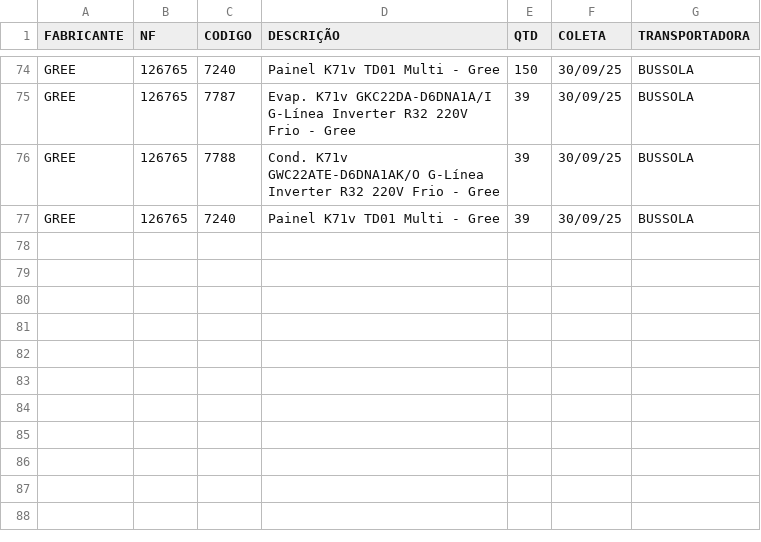
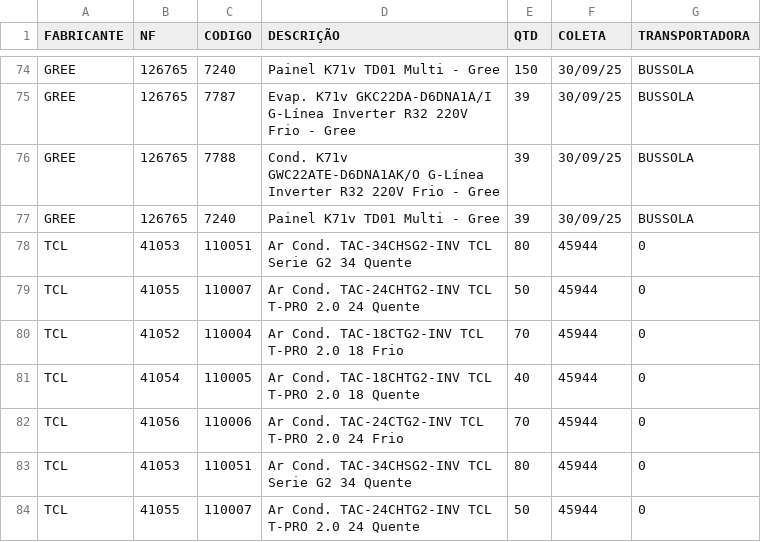
Before and after one commit to discomerciologistica/agendamentos, a CSV file: nfsfaturadassemagendamento.csv, drawn as a sheet; only a part is shown, gaps mark what is left out.

Commit message:
Update nfsfaturadassemagendamento.csv

```diff
--- a/nfsfaturadassemagendamento.csv
+++ b/nfsfaturadassemagendamento.csv
@@ -77 +77,8 @@ GREE,126765,7788,Cond. K71v GWC22ATE-D6DNA1AK/O G-Línea Inverter R32 220V Frio
 GREE,126765,7240,Painel K71v TD01 Multi - Gree,39,30/09/25,BUSSOLA
+TCL,41053,110051,Ar Cond. TAC-34CHSG2-INV TCL Serie G2  34 Quente,80,45944,0
+TCL,41055,110007,Ar Cond. TAC-24CHTG2-INV TCL T-PRO 2.0  24 Quente,50,45944,0
+TCL,41052,110004,Ar Cond. TAC-18CTG2-INV TCL T-PRO 2.0  18 Frio,70,45944,0
+TCL,41054,110005,Ar Cond. TAC-18CHTG2-INV TCL T-PRO 2.0  18 Quente,40,45944,0
+TCL,41056,110006,Ar Cond. TAC-24CTG2-INV TCL T-PRO 2.0  24 Frio,70,45944,0
+TCL,41053,110051,Ar Cond. TAC-34CHSG2-INV TCL Serie G2  34 Quente,80,45944,0
+TCL,41055,110007,Ar Cond. TAC-24CHTG2-INV TCL T-PRO 2.0  24 Quente,50,45944,0
```
